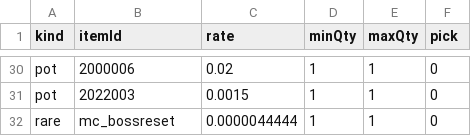
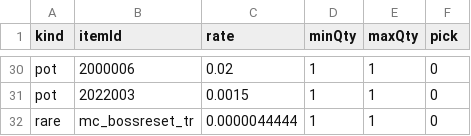
Before and after one commit to gameneo/maplechange-prob, a CSV file: tables/MyHuntDropTable.csv, drawn as a sheet; only a part is shown, gaps mark what is left out.

```diff
--- a/tables/MyHuntDropTable.csv
+++ b/tables/MyHuntDropTable.csv
@@ -31,2 +31,2 @@ pot,2000006,0.02,1,1,0
 pot,2022003,0.0015,1,1,0
-rare,mc_bossreset,0.0000044444,1,1,0
+rare,mc_bossreset_tr,0.0000044444,1,1,0
```
Also changed, not shown: tables/BossDiffTable.csv, tables/BossTable.csv, 5 other files.
